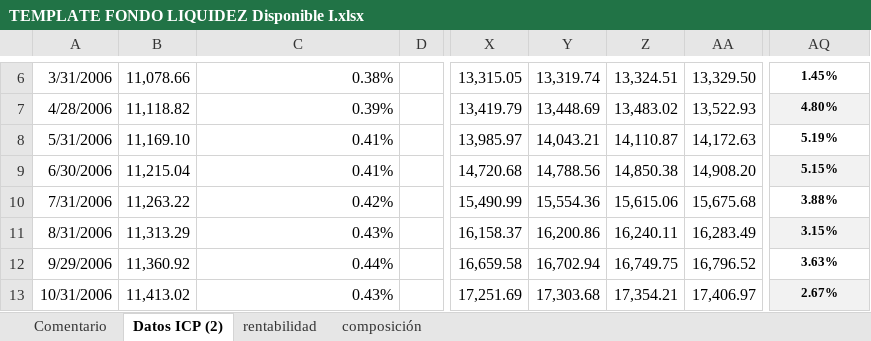
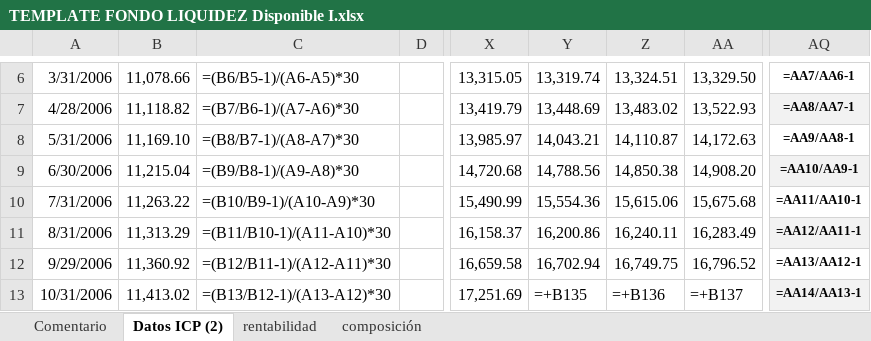
Before and after one commit to mivelascor/FIP, an Excel workbook: inputs/templates/TEMPLATE FONDO LIQUIDEZ Disponible I.xlsx, sheet Datos ICP (2), drawn as a sheet; only a part is shown, gaps mark what is left out; values as stored, in another font and other column widths than the file's, no borders; formulas without a stored value are shown as written; charts and pictures not drawn; the diff covers the shown part only; the diff names each change by its address in the sheet, - before the commit and + after, or states it on an @@ line.

Commit message:
Fix H→G refs: TEMPLATE FONDO LIQUIDEZ Disponible I.xlsx

```diff
--- a/inputs/templates/TEMPLATE FONDO LIQUIDEZ Disponible I.xlsx (sheet Datos ICP (2))
+++ b/inputs/templates/TEMPLATE FONDO LIQUIDEZ Disponible I.xlsx (sheet Datos ICP (2))
-C6: 0.38%
+C6: =(B6/B5-1)/(A6-A5)*30
-AQ6: 1.45%
+AQ6: =AA7/AA6-1
-C7: 0.39%
+C7: =(B7/B6-1)/(A7-A6)*30
-AQ7: 4.80%
+AQ7: =AA8/AA7-1
-C8: 0.41%
+C8: =(B8/B7-1)/(A8-A7)*30
-AQ8: 5.19%
+AQ8: =AA9/AA8-1
-C9: 0.41%
+C9: =(B9/B8-1)/(A9-A8)*30
-AQ9: 5.15%
+AQ9: =AA10/AA9-1
-C10: 0.42%
+C10: =(B10/B9-1)/(A10-A9)*30
-AQ10: 3.88%
+AQ10: =AA11/AA10-1
-C11: 0.43%
+C11: =(B11/B10-1)/(A11-A10)*30
-AQ11: 3.15%
+AQ11: =AA12/AA11-1
-C12: 0.44%
+C12: =(B12/B11-1)/(A12-A11)*30
-AQ12: 3.63%
+AQ12: =AA13/AA12-1
-C13: 0.43%
+C13: =(B13/B12-1)/(A13-A12)*30
-Y13: 17,303.68
+Y13: =+B135
-Z13: 17,354.21
+Z13: =+B136
-AA13: 17,406.97
+AA13: =+B137
-AQ13: 2.67%
+AQ13: =AA14/AA13-1
```
Also changed, not shown: 22 added rows, 22 removed rows, 926 edited cells and cell formats elsewhere in this sheet, sheet rentabilidad, sheet composición, formulas that keep their value, charts or pictures.
